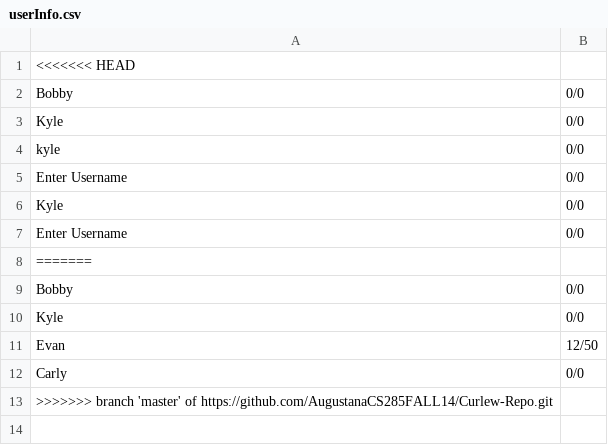
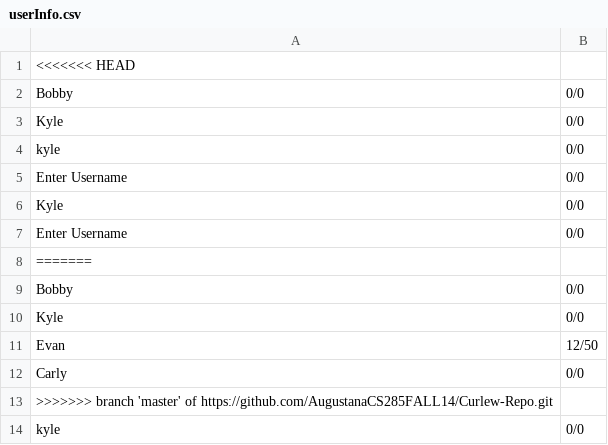
Before and after one commit to EvanShaw/BirdIDgame, a CSV file: CurlewProject/userInfo.csv, drawn as a sheet; the diff names each change by its address in the sheet, - before the commit and + after, or states it on an @@ line.

```diff
--- a/CurlewProject/userInfo.csv
+++ b/CurlewProject/userInfo.csv
+row 14: kyle | 0/0
```
